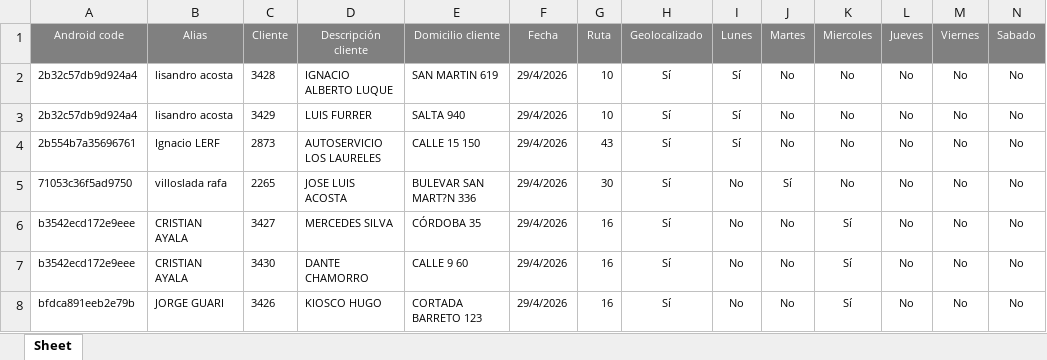
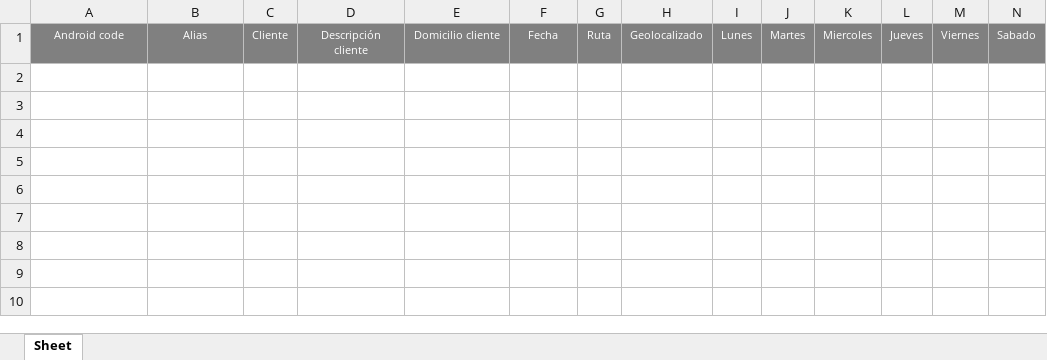
Before and after one commit to gncpiazza-code/CenterMind, an Excel workbook: ShelfMind-RPA/downloads/gvxVentasFueraRuta.xlsx, sheet Sheet, drawn as a sheet; values as stored, in another font and other column widths than the file's, no borders; the diff names each change by its address in the sheet, - before the commit and + after, or states it on an @@ line.

```diff
--- a/ShelfMind-RPA/downloads/gvxVentasFueraRuta.xlsx (sheet Sheet)
+++ b/ShelfMind-RPA/downloads/gvxVentasFueraRuta.xlsx (sheet Sheet)
-row 2: 2b32c57db9d924a4 | lisandro acosta | 3428 | IGNACIO ALBERTO LUQUE | SAN MARTIN 619 | 29/4/2026 | 10 | Sí | Sí | No | No | No | No | No
-row 3: 2b32c57db9d924a4 | lisandro acosta | 3429 | LUIS FURRER | SALTA 940 | 29/4/2026 | 10 | Sí | Sí | No | No | No | No | No
-row 4: 2b554b7a35696761 | Ignacio LERF | 2873 | AUTOSERVICIO LOS LAURELES | CALLE 15 150 | 29/4/2026 | 43 | Sí | Sí | No | No | No | No | No
-row 5: 71053c36f5ad9750 | villoslada rafa | 2265 | JOSE LUIS ACOSTA | BULEVAR SAN MART?N 336 | 29/4/2026 | 30 | Sí | No | Sí | No | No | No | No
-row 6: b3542ecd172e9eee | CRISTIAN AYALA | 3427 | MERCEDES SILVA | CÓRDOBA 35 | 29/4/2026 | 16 | Sí | No | No | Sí | No | No | No
-row 7: b3542ecd172e9eee | CRISTIAN AYALA | 3430 | DANTE CHAMORRO | CALLE 9 60 | 29/4/2026 | 16 | Sí | No | No | Sí | No | No | No
-row 8: bfdca891eeb2e79b | JORGE GUARI | 3426 | KIOSCO HUGO | CORTADA BARRETO 123 | 29/4/2026 | 16 | Sí | No | No | Sí | No | No | No
```
Also changed, not shown: ShelfMind-RPA/downloads/gvVendedores.xlsx, ShelfMind-RPA/downloads/gvdRuta.xlsx, 11 other files.
